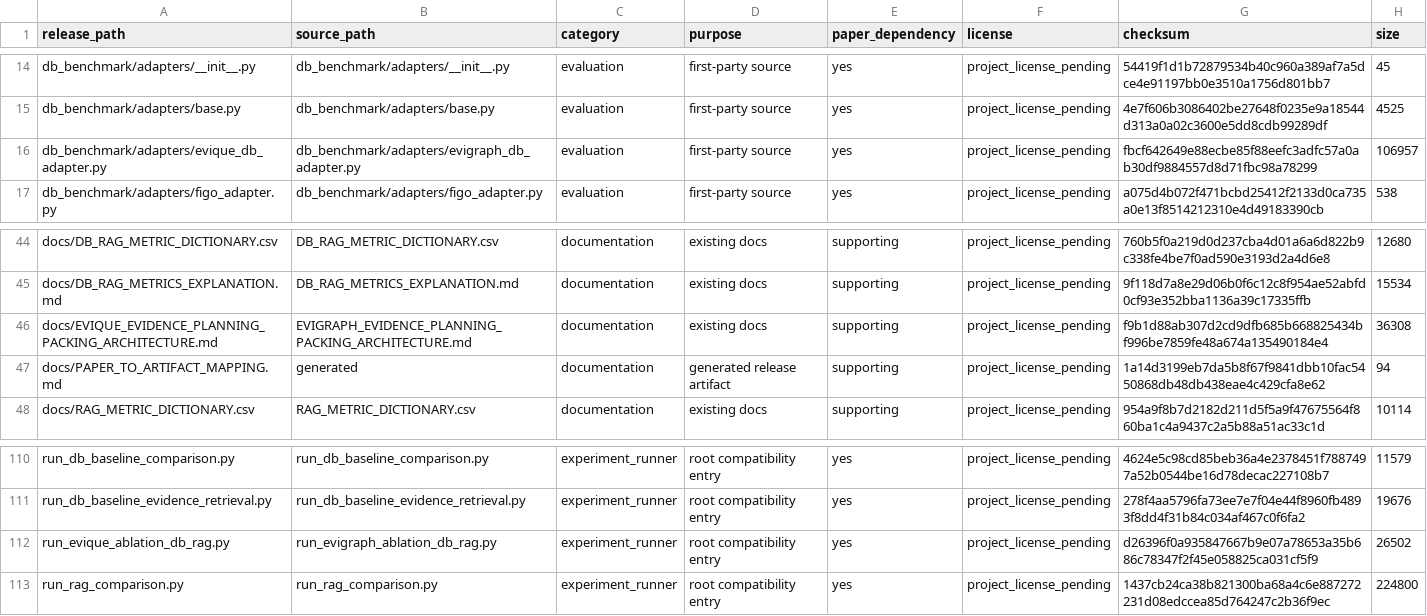
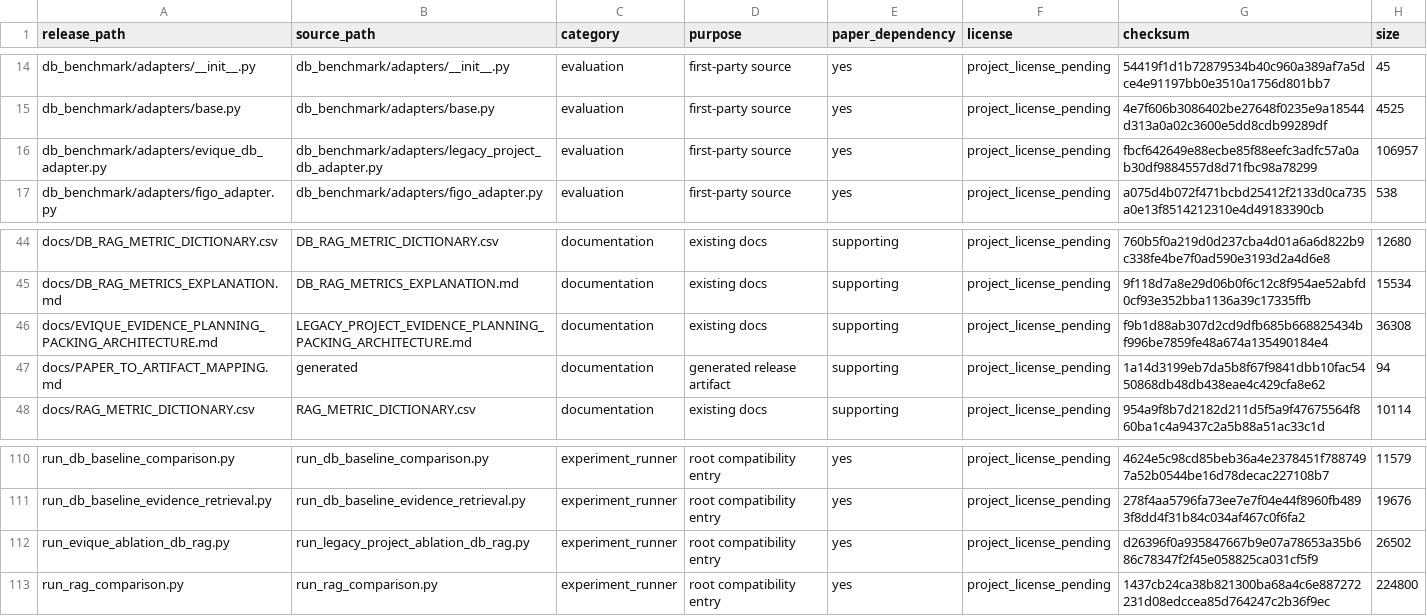
Before and after one commit to jhxzcgkeh/EVIQUE, a CSV file: RELEASE_MANIFEST.csv, drawn as a sheet; only a part is shown, gaps mark what is left out; the diff covers the shown part only.

```diff
--- a/RELEASE_MANIFEST.csv
+++ b/RELEASE_MANIFEST.csv
@@ -15,3 +15,3 @@ db_benchmark/adapters/__init__.py,db_benchmark/adapters/__init__.py,evaluation,f
 db_benchmark/adapters/base.py,db_benchmark/adapters/base.py,evaluation,first-party source,yes,project_license_pending,4e7f606b3086402be27648f0235e9a18544d313a0a02c3600e5dd8cdb99289df,4525
-db_benchmark/adapters/evique_db_adapter.py,db_benchmark/adapters/evigraph_db_adapter.py,evaluation,first-party source,yes,project_license_pending,fbcf642649e88ecbe85f88eefc3adfc57a0ab30df9884557d8d71fbc98a78299,106957
+db_benchmark/adapters/evique_db_adapter.py,db_benchmark/adapters/legacy_project_db_adapter.py,evaluation,first-party source,yes,project_license_pending,fbcf642649e88ecbe85f88eefc3adfc57a0ab30df9884557d8d71fbc98a78299,106957
 db_benchmark/adapters/figo_adapter.py,db_benchmark/adapters/figo_adapter.py,evaluation,first-party source,yes,project_license_pending,a075d4b072f471bcbd25412f2133d0ca735a0e13f8514212310e4d49183390cb,538
@@ -45,3 +45,3 @@ docs/DB_RAG_METRIC_DICTIONARY.csv,DB_RAG_METRIC_DICTIONARY.csv,documentation,exi
 docs/DB_RAG_METRICS_EXPLANATION.md,DB_RAG_METRICS_EXPLANATION.md,documentation,existing docs,supporting,project_license_pending,9f118d7a8e29d06b0f6c12c8f954ae52abfd0cf93e352bba1136a39c17335ffb,15534
-docs/EVIQUE_EVIDENCE_PLANNING_PACKING_ARCHITECTURE.md,EVIGRAPH_EVIDENCE_PLANNING_PACKING_ARCHITECTURE.md,documentation,existing docs,supporting,project_license_pending,f9b1d88ab307d2cd9dfb685b668825434bf996be7859fe48a674a135490184e4,36308
+docs/EVIQUE_EVIDENCE_PLANNING_PACKING_ARCHITECTURE.md,LEGACY_PROJECT_EVIDENCE_PLANNING_PACKING_ARCHITECTURE.md,documentation,existing docs,supporting,project_license_pending,f9b1d88ab307d2cd9dfb685b668825434bf996be7859fe48a674a135490184e4,36308
 docs/PAPER_TO_ARTIFACT_MAPPING.md,generated,documentation,generated release artifact,supporting,project_license_pending,1a14d3199eb7da5b8f67f9841dbb10fac5450868db48db438eae4c429cfa8e62,94
@@ -111,3 +111,3 @@ run_db_baseline_comparison.py,run_db_baseline_comparison.py,experiment_runner,ro
 run_db_baseline_evidence_retrieval.py,run_db_baseline_evidence_retrieval.py,experiment_runner,root compatibility entry,yes,project_license_pending,278f4aa5796fa73ee7e7f04e44f8960fb4893f8dd4f31b84c034af467c0f6fa2,19676
-run_evique_ablation_db_rag.py,run_evigraph_ablation_db_rag.py,experiment_runner,root compatibility entry,yes,project_license_pending,d26396f0a935847667b9e07a78653a35b686c78347f2f45e058825ca031cf5f9,26502
+run_evique_ablation_db_rag.py,run_legacy_project_ablation_db_rag.py,experiment_runner,root compatibility entry,yes,project_license_pending,d26396f0a935847667b9e07a78653a35b686c78347f2f45e058825ca031cf5f9,26502
 run_rag_comparison.py,run_rag_comparison.py,experiment_runner,root compatibility entry,yes,project_license_pending,1437cb24ca38b821300ba68a4c6e887272231d08edccea85d764247c2b36f9ec,224800
```
Also changed, not shown: 38 edited cells elsewhere in this file, 8 other files.
